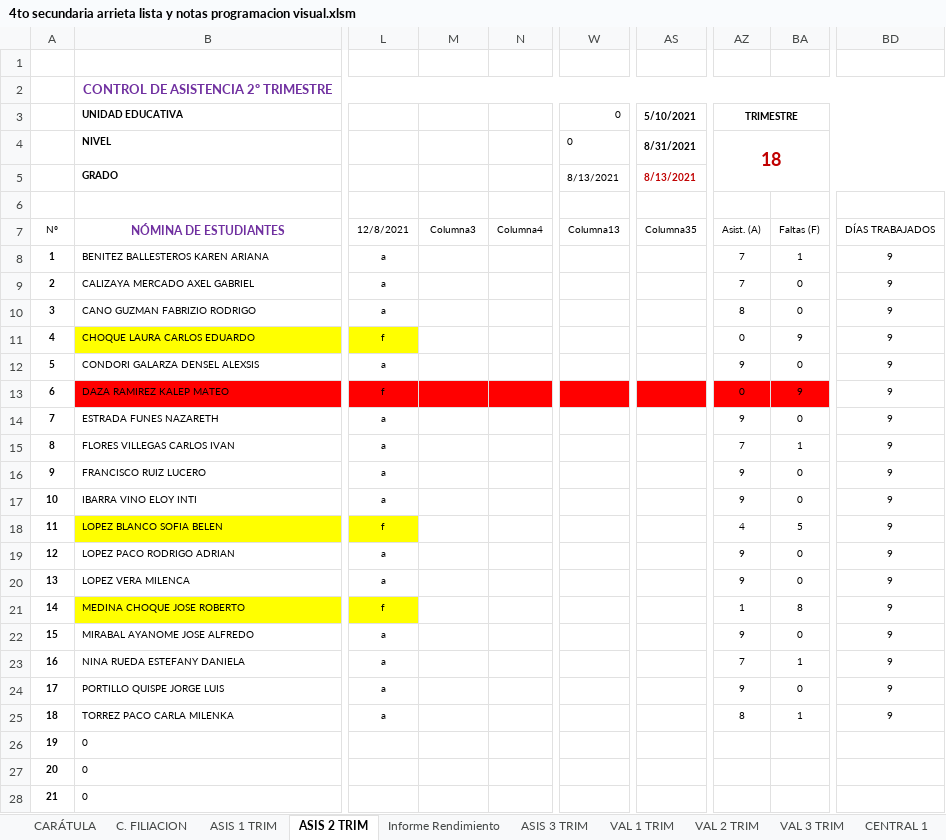
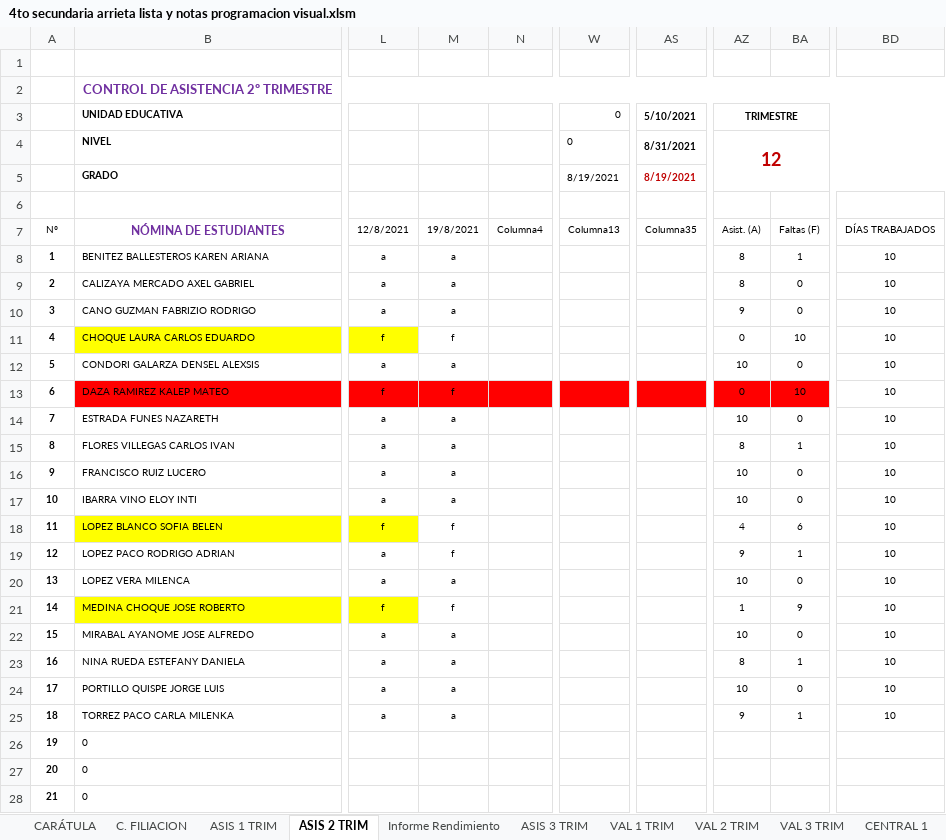
Before and after one commit to jocrock/calificaciones, an Excel workbook: 4to secundaria arrieta lista y notas programacion visual.xlsm, sheet ASIS 2 TRIM, drawn as a sheet; only a part is shown, gaps mark what is left out; values as stored, in another font and other column widths than the file's, no borders; table styles not drawn; the diff names each change by its address in the sheet, - before the commit and + after, or states it on an @@ line.

```diff
--- a/4to secundaria arrieta lista y notas programacion visual.xlsm (sheet ASIS 2 TRIM)
+++ b/4to secundaria arrieta lista y notas programacion visual.xlsm (sheet ASIS 2 TRIM)
-AZ4 (Asist. (A)): 18
+AZ4 (Asist. (A)): 12
-W5 (Columna13): 8/13/2021
+W5 (Columna13): 8/19/2021
-AS5 (Columna35): 8/13/2021
+AS5 (Columna35): 8/19/2021
-M7: Columna3
+M7: 19/8/2021
-M8:M10 (19/8/2021): (empty)
+M8:M10 (19/8/2021): a
-AZ8:AZ9 (Asist. (A)): 7
+AZ8:AZ9 (Asist. (A)): 8
-BD8:BD25 (DÍAS TRABAJADOS): 9
+BD8:BD25 (DÍAS TRABAJADOS): 10
-AZ10 (Asist. (A)): 8
+AZ10 (Asist. (A)): 9
-M11 (19/8/2021): (empty)
+M11 (19/8/2021): f
-BA11 (Faltas (F)): 9
+BA11 (Faltas (F)): 10
-M12 (19/8/2021): (empty)
+M12 (19/8/2021): a
-AZ12 (Asist. (A)): 9
+AZ12 (Asist. (A)): 10
-M13 (19/8/2021): (empty)
+M13 (19/8/2021): f
-BA13 (Faltas (F)): 9
+BA13 (Faltas (F)): 10
-M14:M17 (19/8/2021): (empty)
+M14:M17 (19/8/2021): a
-AZ14 (Asist. (A)): 9
+AZ14 (Asist. (A)): 10
-AZ15 (Asist. (A)): 7
+AZ15 (Asist. (A)): 8
-AZ16:AZ17 (Asist. (A)): 9
+AZ16:AZ17 (Asist. (A)): 10
-M18:M19 (19/8/2021): (empty)
+M18:M19 (19/8/2021): f
-BA18 (Faltas (F)): 5
+BA18 (Faltas (F)): 6
-BA19 (Faltas (F)): 0
+BA19 (Faltas (F)): 1
-M20 (19/8/2021): (empty)
+M20 (19/8/2021): a
-AZ20 (Asist. (A)): 9
+AZ20 (Asist. (A)): 10
-M21 (19/8/2021): (empty)
+M21 (19/8/2021): f
-BA21 (Faltas (F)): 8
+BA21 (Faltas (F)): 9
-M22:M25 (19/8/2021): (empty)
+M22:M25 (19/8/2021): a
-AZ22 (Asist. (A)): 9
+AZ22 (Asist. (A)): 10
-AZ23 (Asist. (A)): 7
+AZ23 (Asist. (A)): 8
-AZ24 (Asist. (A)): 9
+AZ24 (Asist. (A)): 10
-AZ25 (Asist. (A)): 8
+AZ25 (Asist. (A)): 9
```
Also changed, not shown: sheet Informe Rendimiento, sheet ASIS 3 TRIM, sheet ASIS 1 TRIM, sheet VAL 2 TRIM, sheet VAL 1 TRIM, sheet VAL 3 TRIM, 9 more sheets, hidden cells, 1ro secundaria arrieta lista y notas programacion visual.xlsm, 3ro secundaria arrieta lista y notas programacion visual.xlsm, 13 other files.
